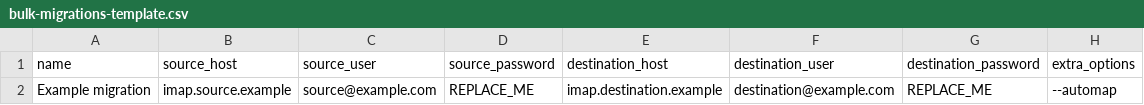
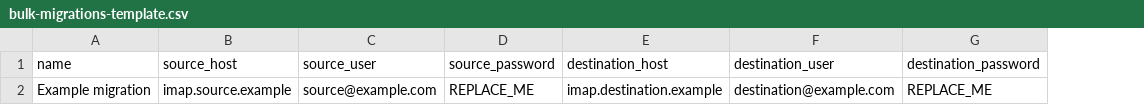
Before and after one commit to cyberducttape/MailSwiftSync, a CSV file: docs/bulk-migrations-template.csv, drawn as a sheet; the diff names each change by its address in the sheet, - before the commit and + after, or states it on an @@ line.

Commit message:
security: keep engine options out of bulk imports

```diff
--- a/docs/bulk-migrations-template.csv
+++ b/docs/bulk-migrations-template.csv
-column H (extra_options), row 2: --automap
```
Also changed, not shown: 3 other files.
